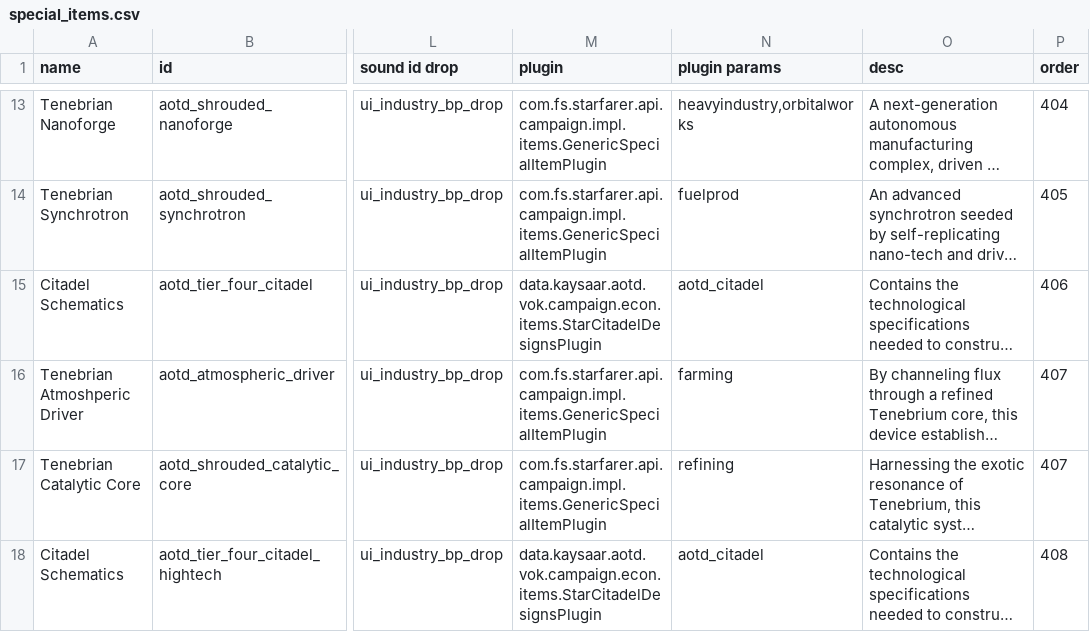
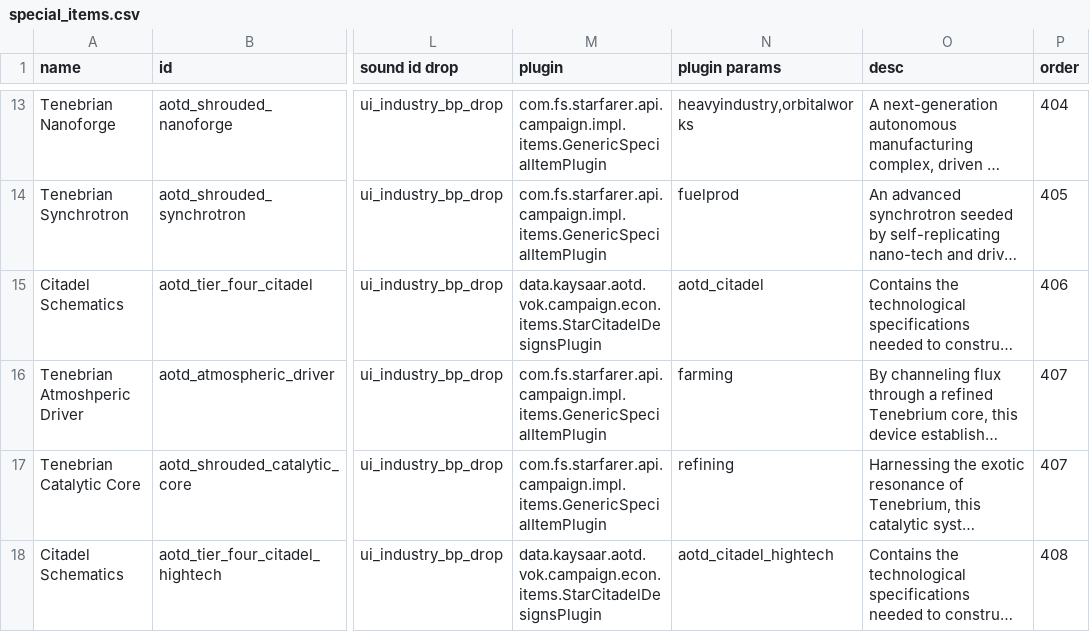
Before and after one commit to Kaysaar/Ashes-Of-The-Domain-VOK, a CSV file: data/campaign/special_items.csv, drawn as a sheet; only a part is shown, gaps mark what is left out; long unchanged cells end in …; the diff names each change by its address in the sheet, - before the commit and + after, or states it on an @@ line.

Commit message:
Tim Review Checks + ID Fixes + Bug Fix
Bug Fix > Star Citadel Special Item fix in regards to cheating in the item no longer allowing you to open the inventory screen

```diff
--- a/data/campaign/special_items.csv
+++ b/data/campaign/special_items.csv
-N18 (plugin params): aotd_citadel
+N18 (plugin params): aotd_citadel_hightech
```
Also changed, not shown: data/campaign/aotd_production_projects.csv, data/campaign/aotd_project_stages.csv, 7 other files.
